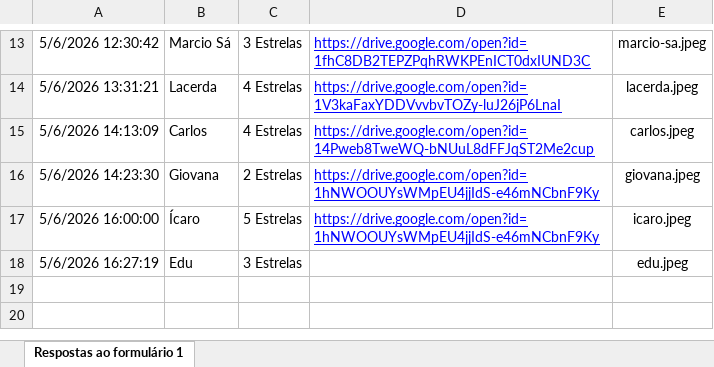
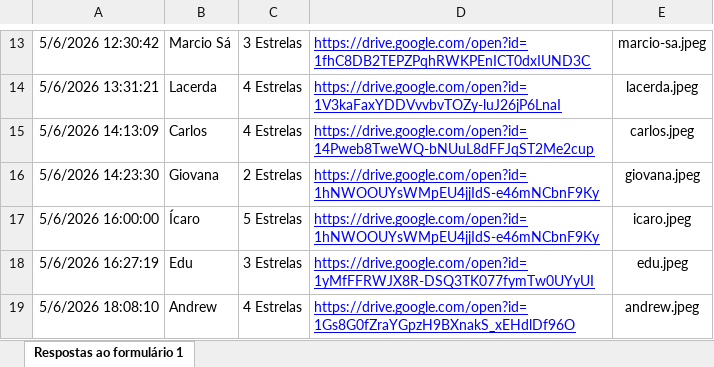
Before and after one commit to Dev-Carlos-Alves/joga-logo-gay, an Excel workbook: static/images/jogadores/Informações de Jogador - Vale no Volei (respostas).xlsx, sheet Respostas ao formulário 1, drawn as a sheet; only a part is shown, gaps mark what is left out; values as stored, in another font and other column widths than the file's, no borders; table styles not drawn; the diff names each change by its address in the sheet, - before the commit and + after, or states it on an @@ line.

Commit message:
feat: add Andrew to player list and include corresponding profile image

```diff
--- a/static/images/jogadores/Informações de Jogador - Vale no Volei (respostas).xlsx (sheet Respostas ao formulário 1)
+++ b/static/images/jogadores/Informações de Jogador - Vale no Volei (respostas).xlsx (sheet Respostas ao formulário 1)
-D18: (empty)
+D18: https://drive.google.com/open?id=1yMfFFRWJX8R-DSQ3TK077fymTw0UYyUI
+row 19: 5/6/2026 18:08:10 | Andrew | 4 Estrelas | https://drive.google.com/open?id=1Gs8G0fZraYGpzH9BXnakS_xEHdlDf96O | andrew.jpeg
```
Also changed, not shown: 3 other files.
